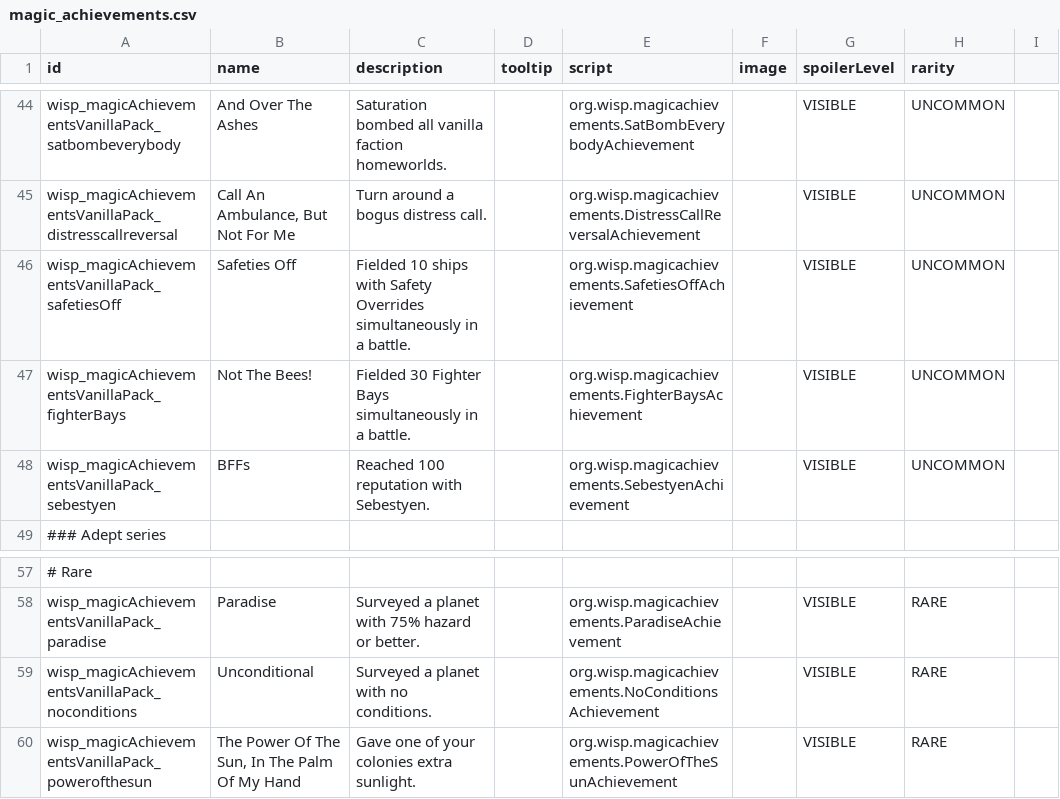
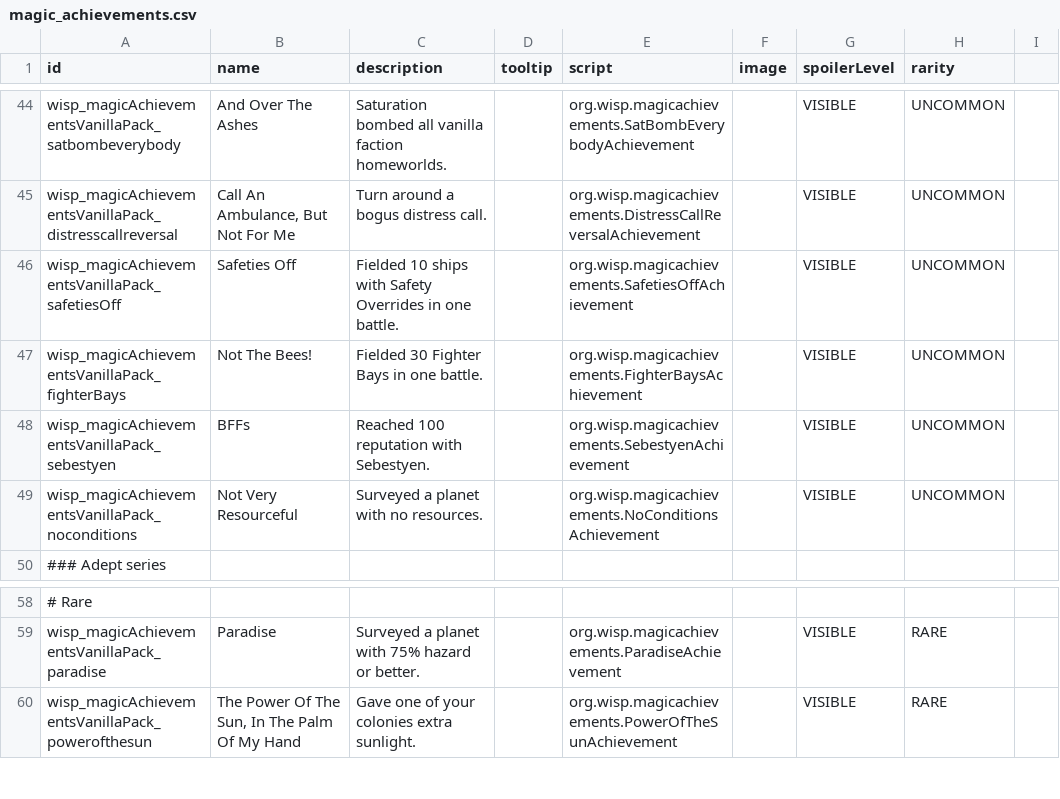
Before and after one commit to MagicLibStarsector/MagicAchievementsVanillaPack, a CSV file: data/config/magic_achievements.csv, drawn as a sheet; only a part is shown, gaps mark what is left out; removed rows and columns are numbered as before the commit, all else as after; the diff names each change by its address in the sheet, - before the commit and + after, or states it on an @@ line.

```diff
--- a/data/config/magic_achievements.csv
+++ b/data/config/magic_achievements.csv
-C46 (description): …Safety Overrides simultaneously in a battle.
+C46 (description): …Safety Overrides in one battle.
-C47 (description): Fielded 30 Fighter Bays simultaneously in a battle.
+C47 (description): Fielded 30 Fighter Bays in one battle.
+row 49: wisp_magicAchievementsVanillaPack_noconditions | Not Very Resourceful | Surveyed a planet with no resources. |  | org.wisp.magicachievements.NoConditionsAchievement |  | VISIBLE | UNCOMMON
-row 59: wisp_magicAchievementsVanillaPack_noconditions | Unconditional | Surveyed a planet with no conditions. |  | org.wisp.magicachievements.NoConditionsAchievement |  | VISIBLE | RARE
```
Also changed, not shown: 13 other files.
